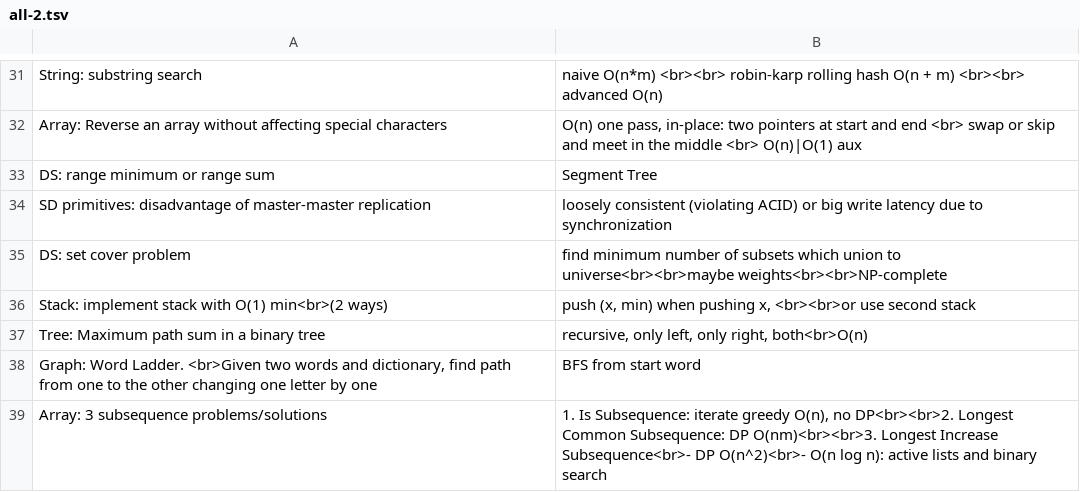
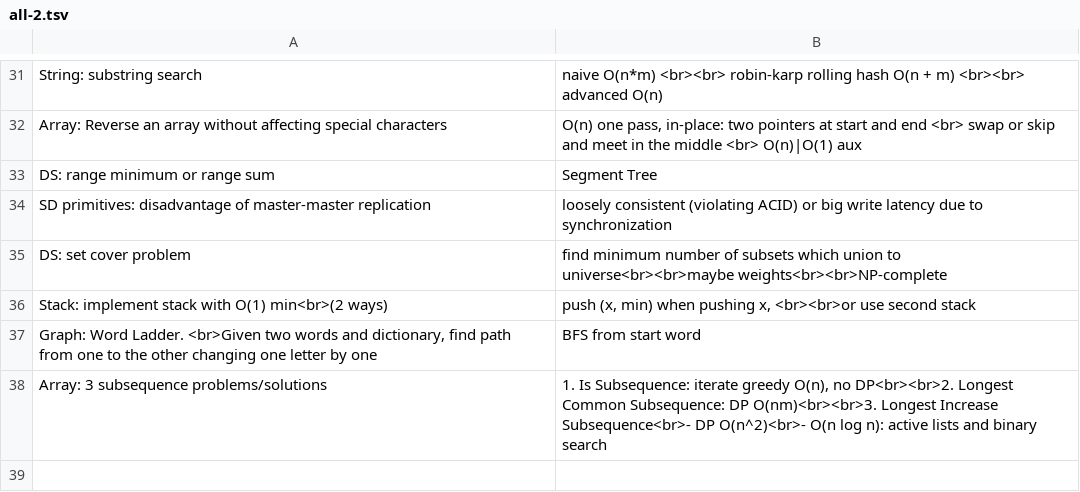
Before and after one commit to mirabl/j, a TSV file: anki/all-2.tsv, drawn as a sheet; only a part is shown, gaps mark what is left out; the diff names each change by its address in the sheet, - before the commit and + after, or states it on an @@ line.

```diff
--- a/anki/all-2.tsv
+++ b/anki/all-2.tsv
-row 37: Tree: Maximum path sum in a binary tree | recursive, only left, only right, both<br>O(n)
```
Also changed, not shown: anki/all-3.tsv, anki/all-4.tsv, 3 other files.
